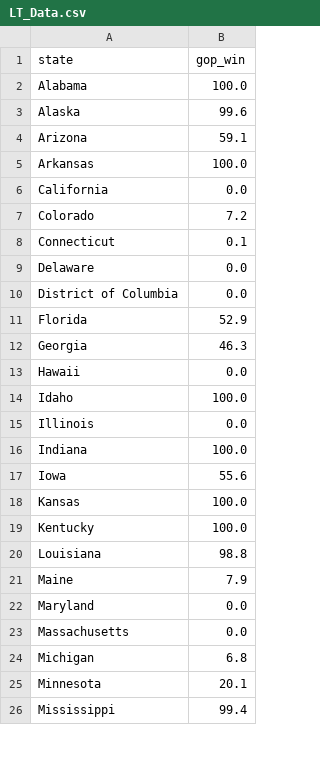
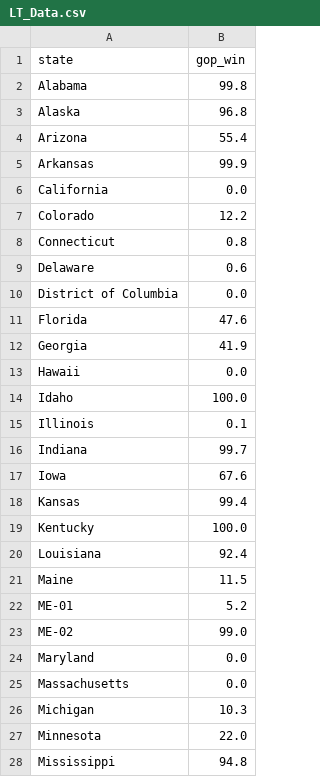
Before and after one commit to robby500/US_Model_Data, a CSV file: LT_Data.csv, drawn as a sheet; only a part is shown; the diff covers the shown part only.

Commit message:
Add files via upload

```diff
--- a/LT_Data.csv
+++ b/LT_Data.csv
@@ -1,26 +1,28 @@
 state,gop_win
-Alabama,100.0
-Alaska,99.6
-Arizona,59.1
-Arkansas,100.0
+Alabama,99.8
+Alaska,96.8
+Arizona,55.4
+Arkansas,99.9
 California,0.0
-Colorado,7.2
-Connecticut,0.1
-Delaware,0.0
+Colorado,12.2
+Connecticut,0.8
+Delaware,0.6
 District of Columbia,0.0
-Florida,52.9
-Georgia,46.3
+Florida,47.6
+Georgia,41.9
 Hawaii,0.0
 Idaho,100.0
-Illinois,0.0
-Indiana,100.0
-Iowa,55.6
-Kansas,100.0
+Illinois,0.1
+Indiana,99.7
+Iowa,67.6
+Kansas,99.4
 Kentucky,100.0
-Louisiana,98.8
-Maine,7.9
+Louisiana,92.4
+Maine,11.5
+ME-01,5.2
+ME-02,99.0
 Maryland,0.0
 Massachusetts,0.0
-Michigan,6.8
-Minnesota,20.1
-Mississippi,99.4
+Michigan,10.3
+Minnesota,22.0
+Mississippi,94.8
```
Also changed, not shown: 2 added rows, 4 removed rows, 1 moved row and 16 edited cells elsewhere in this file.
